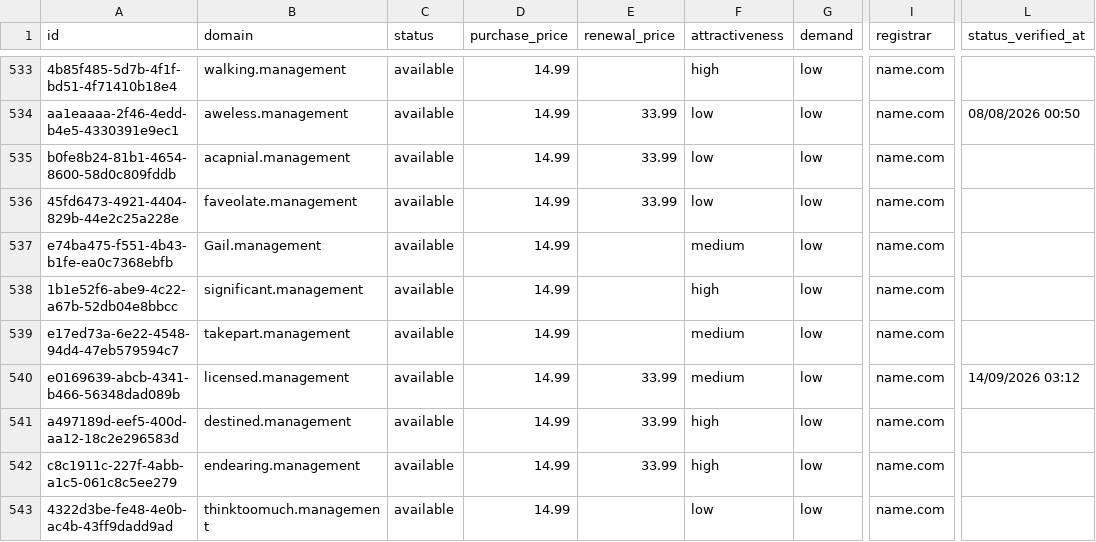
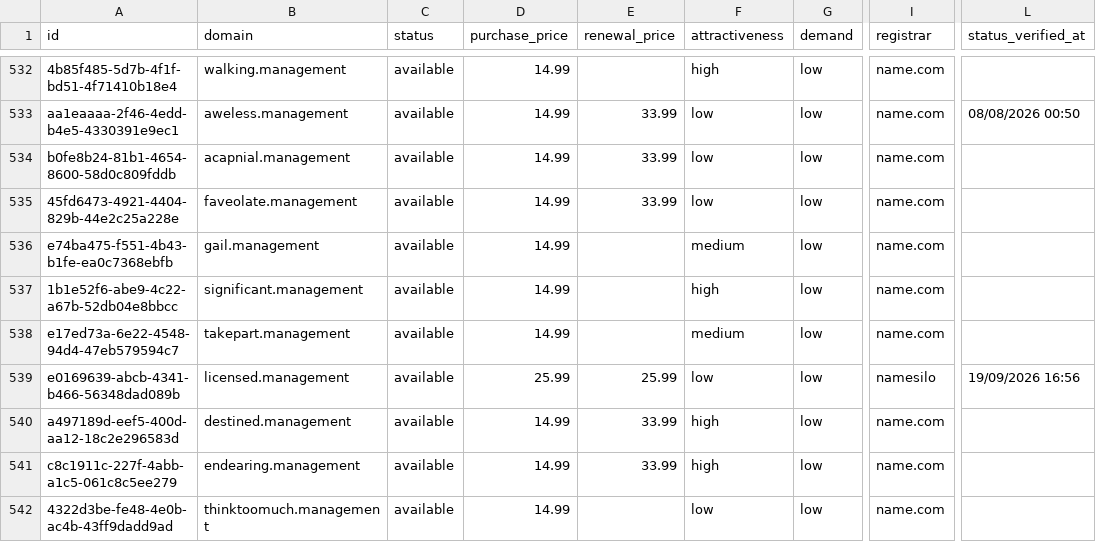
Before and after one commit to UniqueDomains/management-oneword-domains, a CSV file: management.csv, drawn as a sheet; only a part is shown, gaps mark what is left out; addresses are those after the commit; the diff covers the shown part only; the diff names each change by its address in the sheet, - before the commit and + after, or states it on an @@ line.

Commit message:
Domains update

```diff
--- a/management.csv
+++ b/management.csv
-B536 (domain): Gail.management
+B536 (domain): gail.management
-D539 (purchase_price): 14.99
+D539 (purchase_price): 25.99
-E539 (renewal_price): 33.99
+E539 (renewal_price): 25.99
-F539 (attractiveness): medium
+F539 (attractiveness): low
-I539 (registrar): name.com
+I539 (registrar): namesilo
-L539 (status_verified_at): 14/09/2026 03:12
+L539 (status_verified_at): 19/09/2026 16:56
```
Also changed, not shown: 2 added rows, 2 removed rows and 66 edited cells elsewhere in this file, 4 other files.
